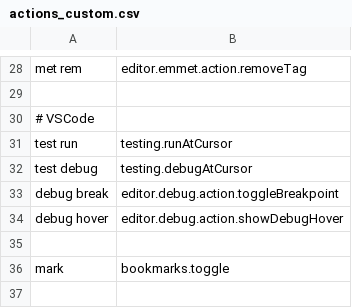
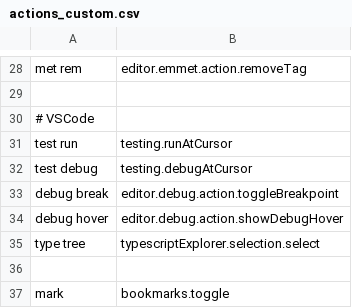
Before and after one commit to jaresty/mac-dotfiles, a CSV file: cursorless-settings/experimental/actions_custom.csv, drawn as a sheet; only a part is shown, gaps mark what is left out.

Commit message:
Add type tree to VSCode actions

```diff
--- a/cursorless-settings/experimental/actions_custom.csv
+++ b/cursorless-settings/experimental/actions_custom.csv
@@ -34,2 +34,3 @@ debug break, editor.debug.action.toggleBreakpoint
 debug hover, editor.debug.action.showDebugHover
+type tree, typescriptExplorer.selection.select
 
```
Also changed, not shown: 1 other file.
